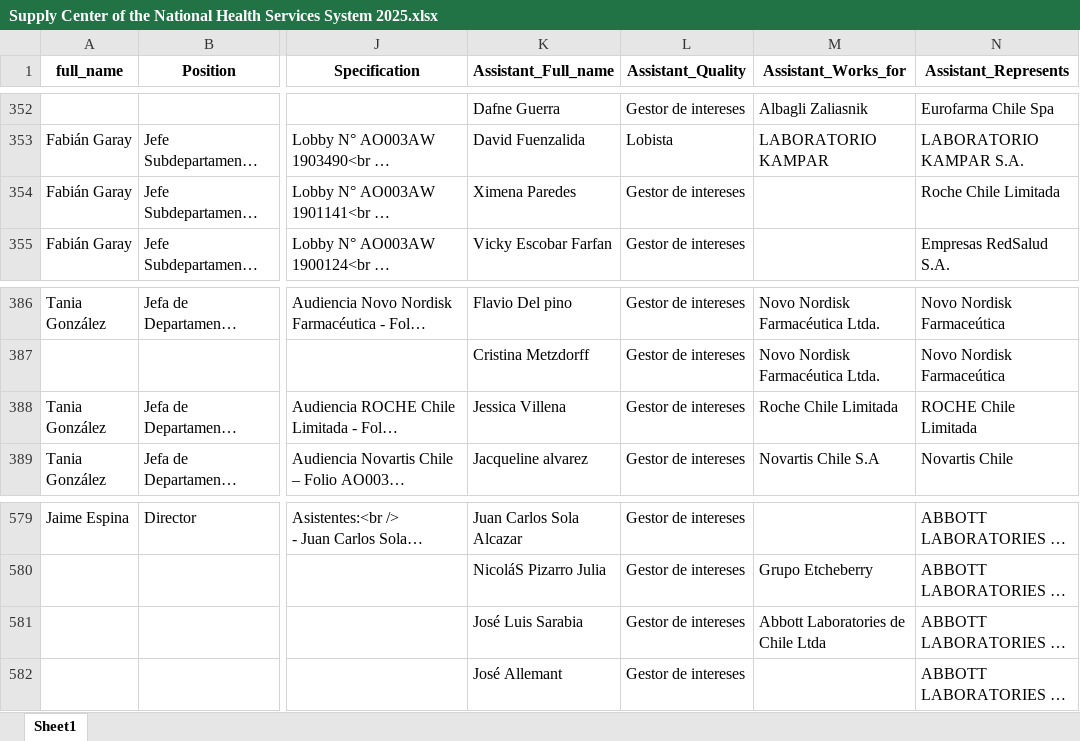
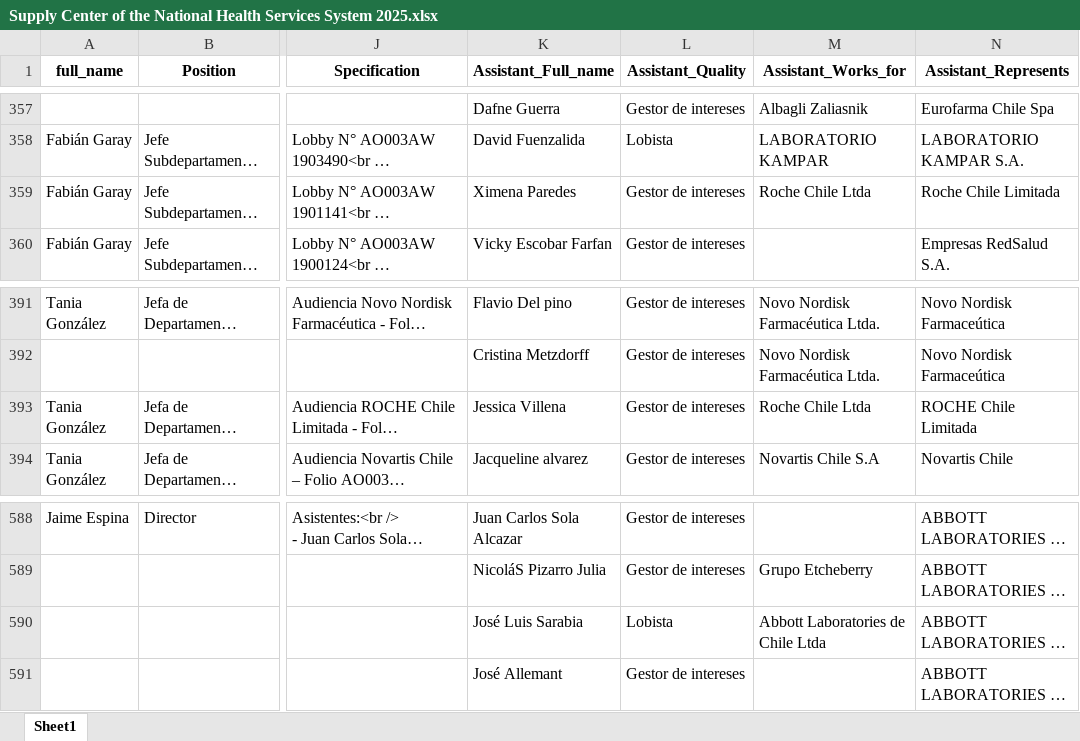
Before and after one commit to mariswarycharan/Chile_Ley_del_Lobby_Project, an Excel workbook: output/2025/scraped_data/Supply Center of the National Health Services System 2025.xlsx, sheet Sheet1, drawn as a sheet; only a part is shown, gaps mark what is left out; long unchanged cells end in …; values as stored, in another font and other column widths than the file's, no borders; addresses are those after the commit; the diff covers the shown part only; the diff names each change by its address in the sheet, - before the commit and + after, or states it on an @@ line.

```diff
--- a/output/2025/scraped_data/Supply Center of the National Health Services System 2025.xlsx (sheet Sheet1)
+++ b/output/2025/scraped_data/Supply Center of the National Health Services System 2025.xlsx (sheet Sheet1)
-M359 (Assistant_Works_for): (empty)
+M359 (Assistant_Works_for): Roche Chile Ltda
-M393 (Assistant_Works_for): Roche Chile Limitada
+M393 (Assistant_Works_for): Roche Chile Ltda
-L590 (Assistant_Quality): Gestor de intereses
+L590 (Assistant_Quality): Lobista
```
Also changed, not shown: 9 added rows and 4 edited cells elsewhere in this sheet, output/2025/scraped_data/Institute of Public Health 2025.xlsx, output/2025/scraped_data/Ministry of Health 2025.xlsx, 18 other files.
